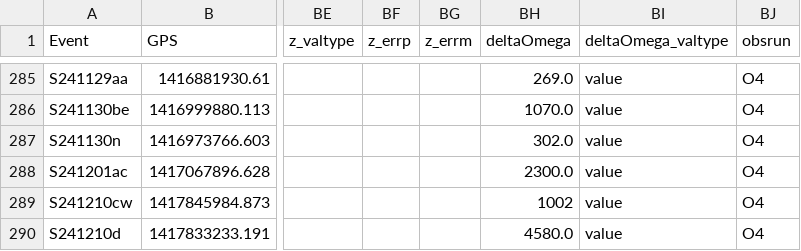
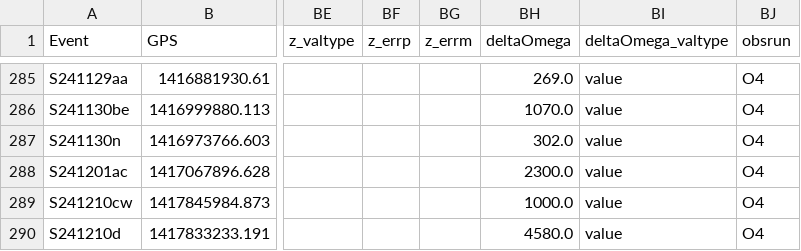
Before and after one commit to cardiffgravity/gwcat-data, a CSV file: docs/data/gwosc_gracedb.csv, drawn as a sheet; only a part is shown, gaps mark what is left out; the diff names each change by its address in the sheet, - before the commit and + after, or states it on an @@ line.

```diff
--- a/docs/data/gwosc_gracedb.csv
+++ b/docs/data/gwosc_gracedb.csv
-BH289 (deltaOmega): 1002
+BH289 (deltaOmega): 1000.0
```
Also changed, not shown: docs/data/links.csv, 11 other files.
